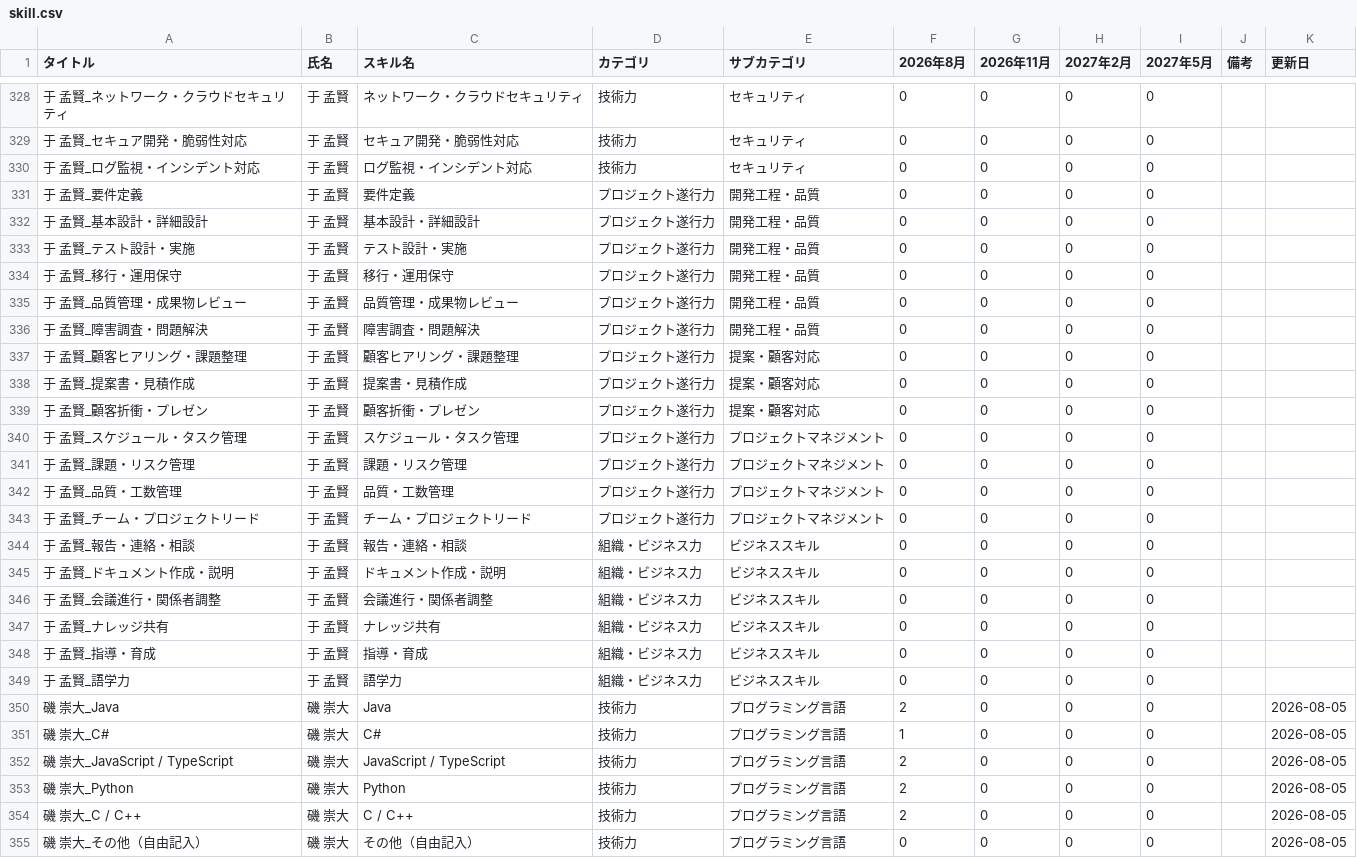
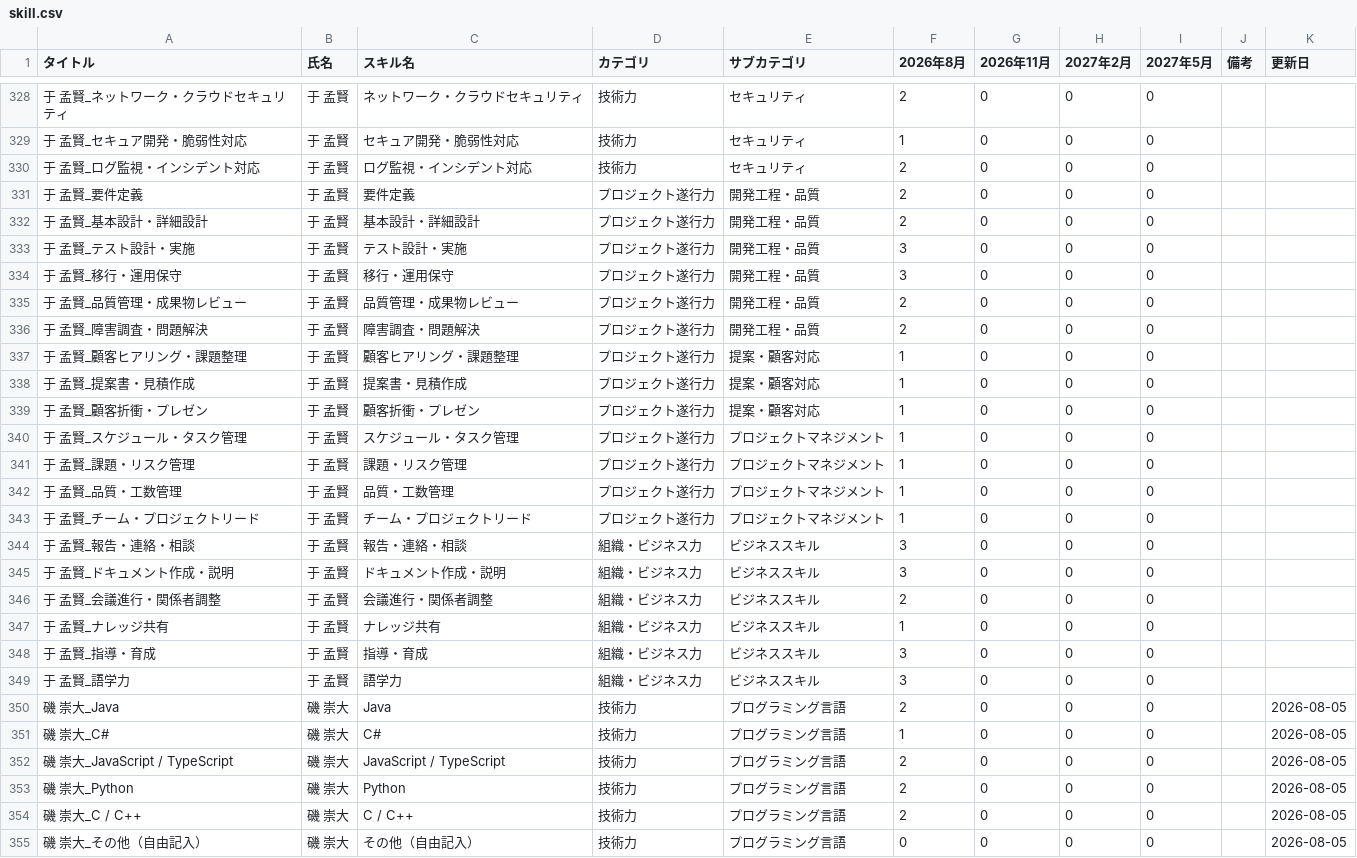
Before and after one commit to my000594/team-dashboard-fy2027, a CSV file: data/skill.csv, drawn as a sheet; only a part is shown, gaps mark what is left out; the diff covers the shown part only.

```diff
--- a/data/skill.csv
+++ b/data/skill.csv
@@ -328,23 +328,23 @@
-于 孟賢_ネットワーク・クラウドセキュリティ,于 孟賢,ネットワーク・クラウドセキュリティ,技術力,セキュリティ,0,0,0,0,,
-于 孟賢_セキュア開発・脆弱性対応,于 孟賢,セキュア開発・脆弱性対応,技術力,セキュリティ,0,0,0,0,,
-于 孟賢_ログ監視・インシデント対応,于 孟賢,ログ監視・インシデント対応,技術力,セキュリティ,0,0,0,0,,
-于 孟賢_要件定義,于 孟賢,要件定義,プロジェクト遂行力,開発工程・品質,0,0,0,0,,
-于 孟賢_基本設計・詳細設計,于 孟賢,基本設計・詳細設計,プロジェクト遂行力,開発工程・品質,0,0,0,0,,
-于 孟賢_テスト設計・実施,于 孟賢,テスト設計・実施,プロジェクト遂行力,開発工程・品質,0,0,0,0,,
-于 孟賢_移行・運用保守,于 孟賢,移行・運用保守,プロジェクト遂行力,開発工程・品質,0,0,0,0,,
-于 孟賢_品質管理・成果物レビュー,于 孟賢,品質管理・成果物レビュー,プロジェクト遂行力,開発工程・品質,0,0,0,0,,
-于 孟賢_障害調査・問題解決,于 孟賢,障害調査・問題解決,プロジェクト遂行力,開発工程・品質,0,0,0,0,,
-于 孟賢_顧客ヒアリング・課題整理,于 孟賢,顧客ヒアリング・課題整理,プロジェクト遂行力,提案・顧客対応,0,0,0,0,,
-于 孟賢_提案書・見積作成,于 孟賢,提案書・見積作成,プロジェクト遂行力,提案・顧客対応,0,0,0,0,,
-于 孟賢_顧客折衝・プレゼン,于 孟賢,顧客折衝・プレゼン,プロジェクト遂行力,提案・顧客対応,0,0,0,0,,
-于 孟賢_スケジュール・タスク管理,于 孟賢,スケジュール・タスク管理,プロジェクト遂行力,プロジェクトマネジメント,0,0,0,0,,
-于 孟賢_課題・リスク管理,于 孟賢,課題・リスク管理,プロジェクト遂行力,プロジェクトマネジメント,0,0,0,0,,
-于 孟賢_品質・工数管理,于 孟賢,品質・工数管理,プロジェクト遂行力,プロジェクトマネジメント,0,0,0,0,,
-于 孟賢_チーム・プロジェクトリード,于 孟賢,チーム・プロジェクトリード,プロジェクト遂行力,プロジェクトマネジメント,0,0,0,0,,
-于 孟賢_報告・連絡・相談,于 孟賢,報告・連絡・相談,組織・ビジネス力,ビジネススキル,0,0,0,0,,
-于 孟賢_ドキュメント作成・説明,于 孟賢,ドキュメント作成・説明,組織・ビジネス力,ビジネススキル,0,0,0,0,,
-于 孟賢_会議進行・関係者調整,于 孟賢,会議進行・関係者調整,組織・ビジネス力,ビジネススキル,0,0,0,0,,
-于 孟賢_ナレッジ共有,于 孟賢,ナレッジ共有,組織・ビジネス力,ビジネススキル,0,0,0,0,,
-于 孟賢_指導・育成,于 孟賢,指導・育成,組織・ビジネス力,ビジネススキル,0,0,0,0,,
-于 孟賢_語学力,于 孟賢,語学力,組織・ビジネス力,ビジネススキル,0,0,0,0,,
+于 孟賢_ネットワーク・クラウドセキュリティ,于 孟賢,ネットワーク・クラウドセキュリティ,技術力,セキュリティ,2,0,0,0,,
+于 孟賢_セキュア開発・脆弱性対応,于 孟賢,セキュア開発・脆弱性対応,技術力,セキュリティ,1,0,0,0,,
+于 孟賢_ログ監視・インシデント対応,于 孟賢,ログ監視・インシデント対応,技術力,セキュリティ,2,0,0,0,,
+于 孟賢_要件定義,于 孟賢,要件定義,プロジェクト遂行力,開発工程・品質,2,0,0,0,,
+于 孟賢_基本設計・詳細設計,于 孟賢,基本設計・詳細設計,プロジェクト遂行力,開発工程・品質,2,0,0,0,,
+于 孟賢_テスト設計・実施,于 孟賢,テスト設計・実施,プロジェクト遂行力,開発工程・品質,3,0,0,0,,
+于 孟賢_移行・運用保守,于 孟賢,移行・運用保守,プロジェクト遂行力,開発工程・品質,3,0,0,0,,
+于 孟賢_品質管理・成果物レビュー,于 孟賢,品質管理・成果物レビュー,プロジェクト遂行力,開発工程・品質,2,0,0,0,,
+于 孟賢_障害調査・問題解決,于 孟賢,障害調査・問題解決,プロジェクト遂行力,開発工程・品質,2,0,0,0,,
+于 孟賢_顧客ヒアリング・課題整理,于 孟賢,顧客ヒアリング・課題整理,プロジェクト遂行力,提案・顧客対応,1,0,0,0,,
+于 孟賢_提案書・見積作成,于 孟賢,提案書・見積作成,プロジェクト遂行力,提案・顧客対応,1,0,0,0,,
+于 孟賢_顧客折衝・プレゼン,于 孟賢,顧客折衝・プレゼン,プロジェクト遂行力,提案・顧客対応,1,0,0,0,,
+于 孟賢_スケジュール・タスク管理,于 孟賢,スケジュール・タスク管理,プロジェクト遂行力,プロジェクトマネジメント,1,0,0,0,,
+于 孟賢_課題・リスク管理,于 孟賢,課題・リスク管理,プロジェクト遂行力,プロジェクトマネジメント,1,0,0,0,,
+于 孟賢_品質・工数管理,于 孟賢,品質・工数管理,プロジェクト遂行力,プロジェクトマネジメント,1,0,0,0,,
+于 孟賢_チーム・プロジェクトリード,于 孟賢,チーム・プロジェクトリード,プロジェクト遂行力,プロジェクトマネジメント,1,0,0,0,,
+于 孟賢_報告・連絡・相談,于 孟賢,報告・連絡・相談,組織・ビジネス力,ビジネススキル,3,0,0,0,,
+于 孟賢_ドキュメント作成・説明,于 孟賢,ドキュメント作成・説明,組織・ビジネス力,ビジネススキル,3,0,0,0,,
+于 孟賢_会議進行・関係者調整,于 孟賢,会議進行・関係者調整,組織・ビジネス力,ビジネススキル,2,0,0,0,,
+于 孟賢_ナレッジ共有,于 孟賢,ナレッジ共有,組織・ビジネス力,ビジネススキル,1,0,0,0,,
+于 孟賢_指導・育成,于 孟賢,指導・育成,組織・ビジネス力,ビジネススキル,3,0,0,0,,
+于 孟賢_語学力,于 孟賢,語学力,組織・ビジネス力,ビジネススキル,3,0,0,0,,
 磯 崇大_Java,磯 崇大,Java,技術力,プログラミング言語,2,0,0,0,,2026-08-05
```
Also changed, not shown: 26 edited cells elsewhere in this file, data/certifications.csv.
